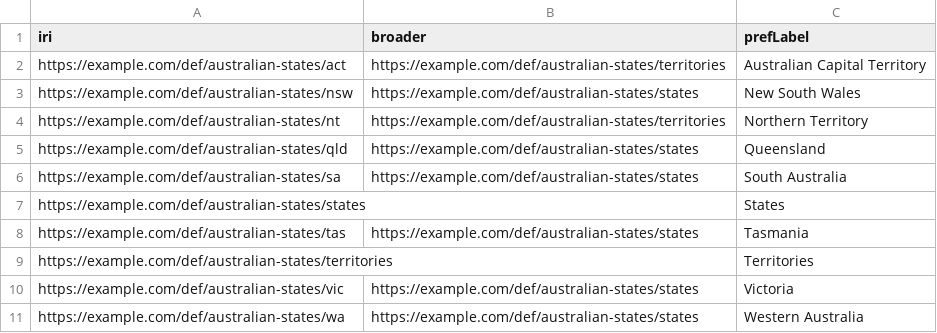
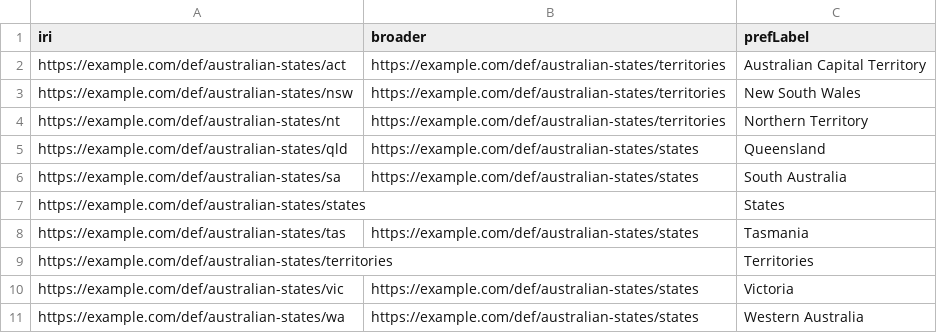
Before and after one commit to Kurrawong/prez-lite, a CSV file: web/public/export/vocabs/australian-states/australian-states-concepts.csv, drawn as a sheet.

```diff
--- a/web/public/export/vocabs/australian-states/australian-states-concepts.csv
+++ b/web/public/export/vocabs/australian-states/australian-states-concepts.csv
@@ -2,3 +2,3 @@ iri,broader,prefLabel
 https://example.com/def/australian-states/act,https://example.com/def/australian-states/territories,Australian Capital Territory
-https://example.com/def/australian-states/nsw,https://example.com/def/australian-states/states,New South Wales
+https://example.com/def/australian-states/nsw,https://example.com/def/australian-states/territories,New South Wales
 https://example.com/def/australian-states/nt,https://example.com/def/australian-states/territories,Northern Territory
```
Also changed, not shown: 4 other files.
